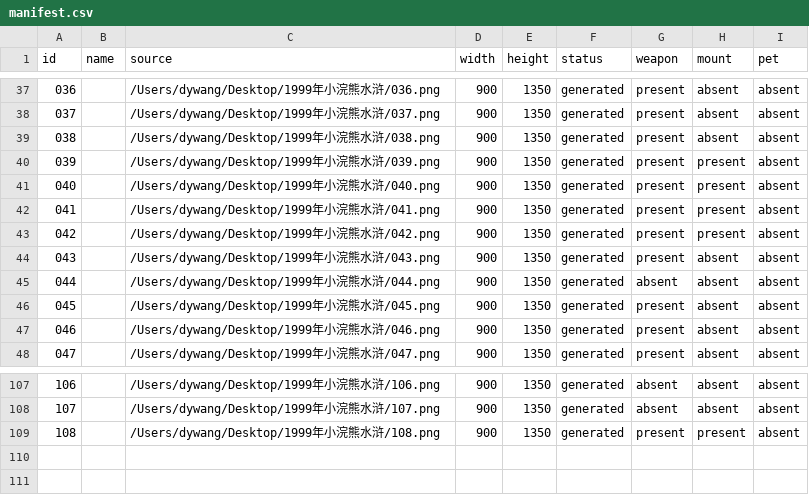
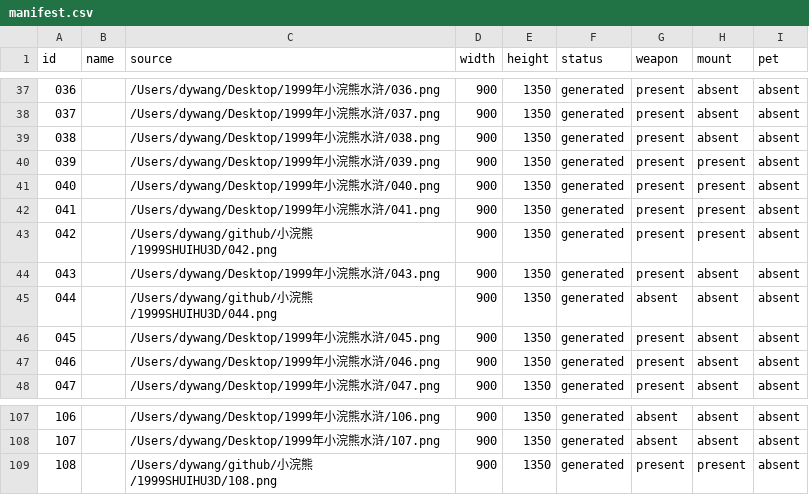
Before and after one commit to andforce/1999SHUIHU3D, a CSV file: character-model-sheets/manifest.csv, drawn as a sheet; only a part is shown, gaps mark what is left out.

Commit message:
feat(model-sheets): 完成 042、044、108 角色试生产返修
重新依据根目录原卡校正角色证据边界与非对称锚点。\n\n补充返修提示、版本备份、复核记录并同步清单元数据。

```diff
--- a/character-model-sheets/manifest.csv
+++ b/character-model-sheets/manifest.csv
@@ -42,5 +42,5 @@
 041,,/Users/dywang/Desktop/1999年小浣熊水浒/041.png,900,1350,generated,present,present,absent
-042,,/Users/dywang/Desktop/1999年小浣熊水浒/042.png,900,1350,generated,present,present,absent
+042,,/Users/dywang/github/小浣熊/1999SHUIHU3D/042.png,900,1350,generated,present,present,absent
 043,,/Users/dywang/Desktop/1999年小浣熊水浒/043.png,900,1350,generated,present,absent,absent
-044,,/Users/dywang/Desktop/1999年小浣熊水浒/044.png,900,1350,generated,absent,absent,absent
+044,,/Users/dywang/github/小浣熊/1999SHUIHU3D/044.png,900,1350,generated,absent,absent,absent
 045,,/Users/dywang/Desktop/1999年小浣熊水浒/045.png,900,1350,generated,present,absent,absent
@@ -108,2 +108,2 @@
 107,,/Users/dywang/Desktop/1999年小浣熊水浒/107.png,900,1350,generated,absent,absent,absent
-108,,/Users/dywang/Desktop/1999年小浣熊水浒/108.png,900,1350,generated,present,present,absent
+108,,/Users/dywang/github/小浣熊/1999SHUIHU3D/108.png,900,1350,generated,present,present,absent
```
Also changed, not shown: 19 other files.
